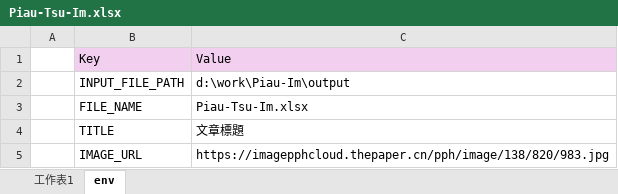
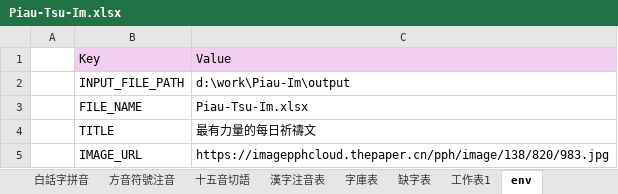
Before and after one commit to AlanJui/Piau-Im, an Excel workbook: output/Piau-Tsu-Im.xlsx, sheet env, drawn as a sheet; values as stored, in another font and other column widths than the file's, no borders; the diff names each change by its address in the sheet, - before the commit and + after, or states it on an @@ line.

```diff
--- a/output/Piau-Tsu-Im.xlsx (sheet env)
+++ b/output/Piau-Tsu-Im.xlsx (sheet env)
+sheet tab: 白話字拼音
+sheet tab: 方音符號注音
+sheet tab: 十五音切語
+sheet tab: 漢字注音表
+sheet tab: 字庫表
+sheet tab: 缺字表
-C4: 文章標題
+C4: 最有力量的每日祈禱文
```
Also changed, not shown: sheet 工作表1, other sheet tabs, output/【河洛話注音】最有力量的每日祈禱文.xlsx, 32 other files.
